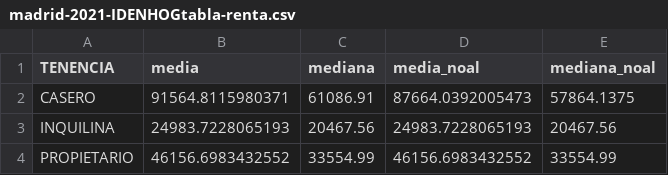
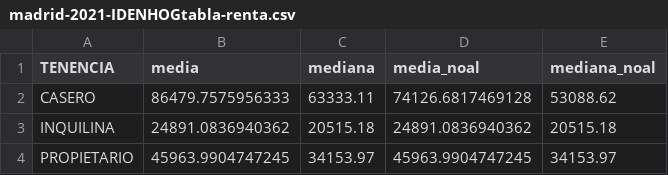
Before and after one commit to maiktreya/LocalWealthHousing, a CSV file: AEAT/out/madrid/madrid-2021-IDENHOGtabla-renta.csv, drawn as a sheet.

```diff
--- a/AEAT/out/madrid/madrid-2021-IDENHOGtabla-renta.csv
+++ b/AEAT/out/madrid/madrid-2021-IDENHOGtabla-renta.csv
@@ -1,4 +1,4 @@
 TENENCIA,media,mediana,media_noal,mediana_noal
-CASERO,91564.8115980371,61086.91,87664.0392005473,57864.1375
-INQUILINA,24983.7228065193,20467.56,24983.7228065193,20467.56
-PROPIETARIO,46156.6983432552,33554.99,46156.6983432552,33554.99
+CASERO,86479.7575956333,63333.11,74126.6817469128,53088.62
+INQUILINA,24891.0836940362,20515.18,24891.0836940362,20515.18
+PROPIETARIO,45963.9904747245,34153.97,45963.9904747245,34153.97
```
Also changed, not shown: AEAT/out/madrid/madrid-2016-IDENHOGtabla-quantiles.csv, AEAT/out/madrid/madrid-2016-IDENHOGtabla-renta.csv, 11 other files.
